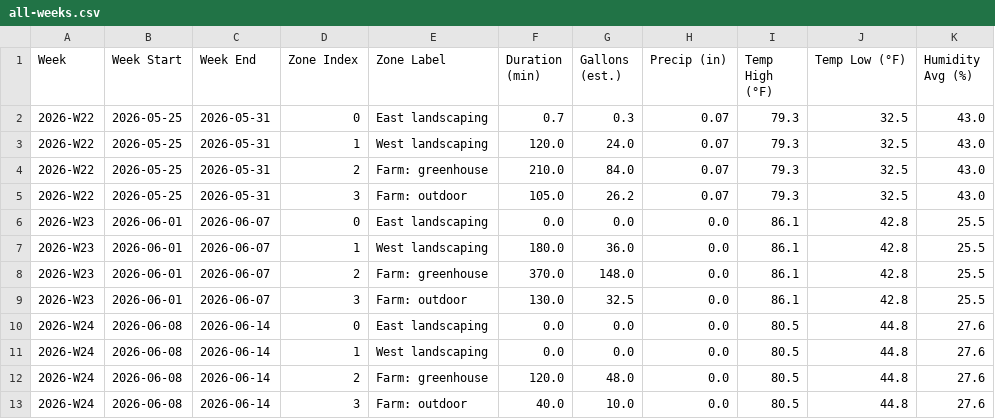
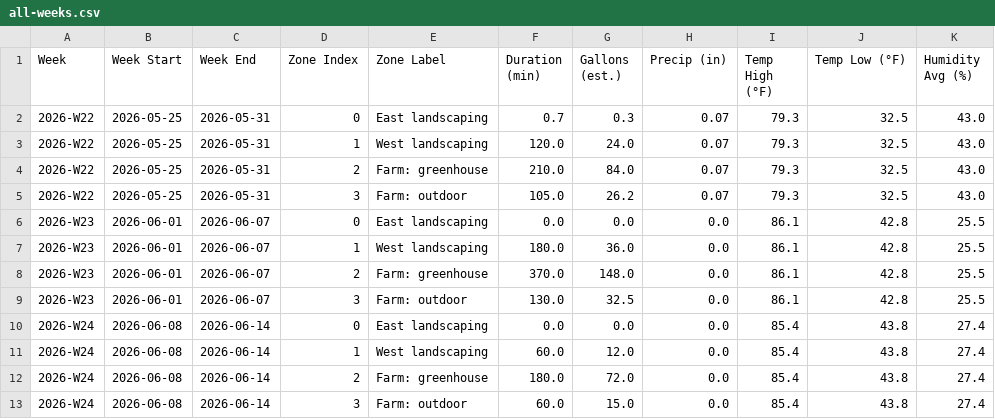
Before and after one commit to townsite-urban-farm/tuf-irrigation-data, a CSV file: reports/all-weeks.csv, drawn as a sheet.

```diff
--- a/reports/all-weeks.csv
+++ b/reports/all-weeks.csv
@@ -9,5 +9,5 @@ Week,Week Start,Week End,Zone Index,Zone Label,Duration (min),Gallons (est.),Pre
 2026-W23,2026-06-01,2026-06-07,3,Farm: outdoor,130.0,32.5,0.0,86.1,42.8,25.5
-2026-W24,2026-06-08,2026-06-14,0,East landscaping,0.0,0.0,0.0,80.5,44.8,27.6
-2026-W24,2026-06-08,2026-06-14,1,West landscaping,0.0,0.0,0.0,80.5,44.8,27.6
-2026-W24,2026-06-08,2026-06-14,2,Farm: greenhouse,120.0,48.0,0.0,80.5,44.8,27.6
-2026-W24,2026-06-08,2026-06-14,3,Farm: outdoor,40.0,10.0,0.0,80.5,44.8,27.6
+2026-W24,2026-06-08,2026-06-14,0,East landscaping,0.0,0.0,0.0,85.4,43.8,27.4
+2026-W24,2026-06-08,2026-06-14,1,West landscaping,60.0,12.0,0.0,85.4,43.8,27.4
+2026-W24,2026-06-08,2026-06-14,2,Farm: greenhouse,180.0,72.0,0.0,85.4,43.8,27.4
+2026-W24,2026-06-08,2026-06-14,3,Farm: outdoor,60.0,15.0,0.0,85.4,43.8,27.4
```
Also changed, not shown: reports/weekly/2026-W24.csv, 2 other files.
